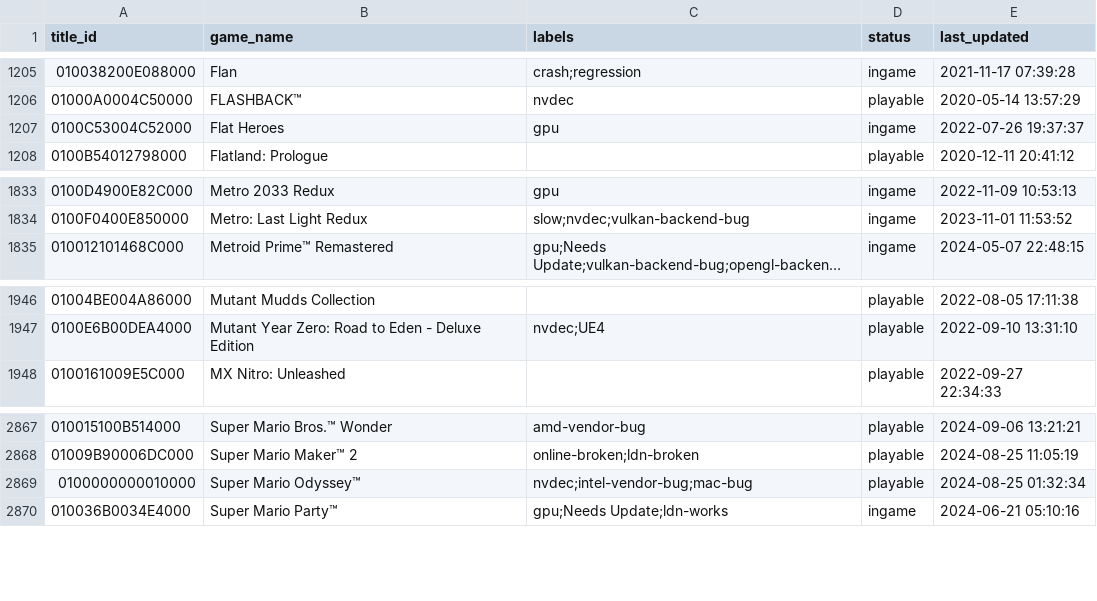
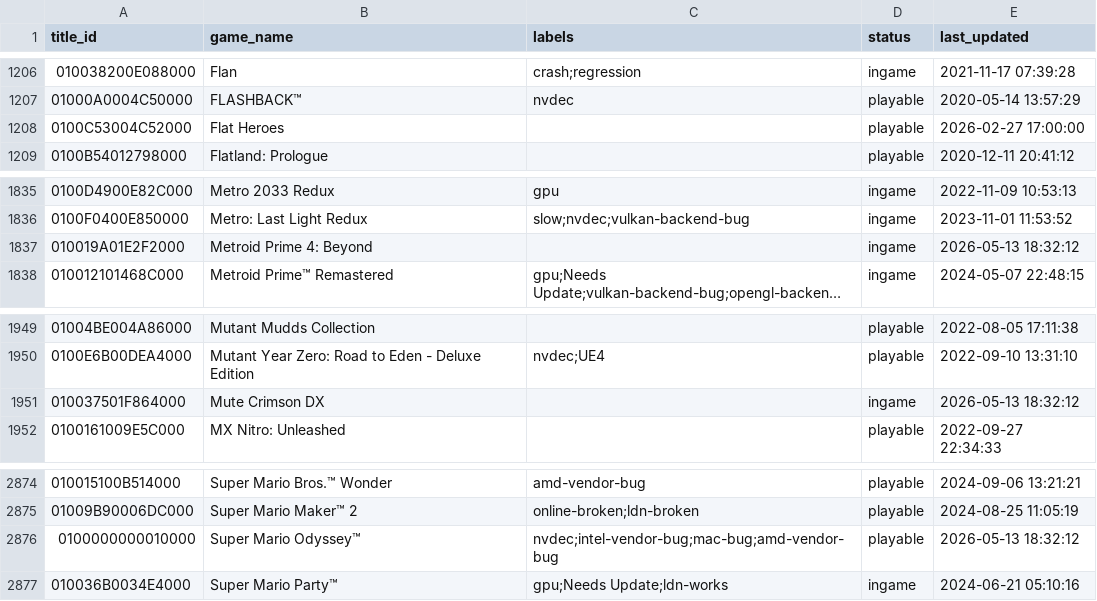
Before and after one commit to GRID0-net/GRID0-ryujinx, a CSV file: docs/compatibility.csv, drawn as a sheet; only a part is shown, gaps mark what is left out; long unchanged cells end in …; addresses are those after the commit; the diff covers the shown part only; the diff names each change by its address in the sheet, - before the commit and + after, or states it on an @@ line.

Commit message:
Update compatibility.csv (#94)
- Emio – The Smiling Man: Famicom Detective Club (DEMO)
- GROOVE COASTER WAI WAI PARTY!!!!
- Metroid Prime 4: Beyond
- Mute Crimson DX
- Pokémon Champions
- Pokémon FireRed Version
- Pokémon LeafGreen Version
- Tomodachi Life: Living the Dream
- Tomodachi Life: Living the Dream – Welcome Edtion

Reviewed-on: https://git.ryujinx.app/projects/Ryubing/pulls/94

```diff
--- a/docs/compatibility.csv
+++ b/docs/compatibility.csv
-C1208 (labels): gpu
+C1208 (labels): (empty)
-D1208 (status): ingame
+D1208 (status): playable
-E1208 (last_updated): 2022-07-26 19:37:37
+E1208 (last_updated): 2026-02-27 17:00:00
+row 1837: 010019A01E2F2000 | Metroid Prime 4: Beyond |  | ingame | 2026-05-13 18:32:12
+row 1951: 010037501F864000 | Mute Crimson DX |  | ingame | 2026-05-13 18:32:12
-C2876 (labels): nvdec;intel-vendor-bug;mac-bug
+C2876 (labels): nvdec;intel-vendor-bug;mac-bug;amd-vendor-bug
-E2876 (last_updated): 2024-08-25 01:32:34
+E2876 (last_updated): 2026-05-13 18:32:12
```
Also changed, not shown: 7 added rows elsewhere in this file.
